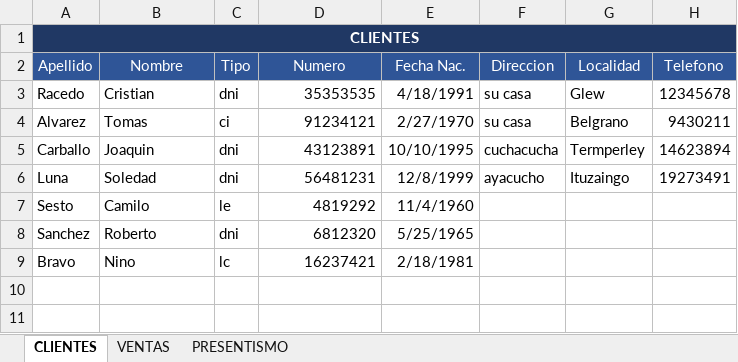
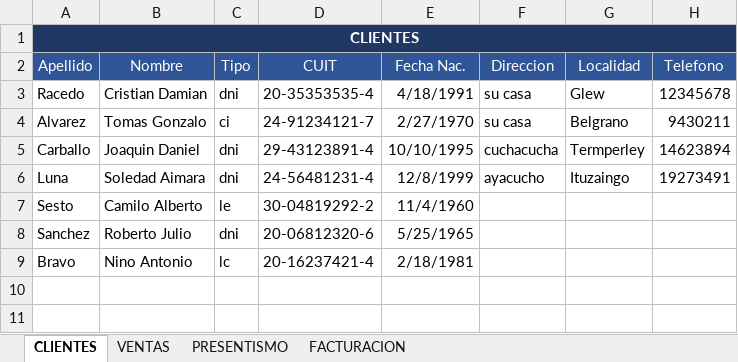
Before and after one commit to C215714N/EducacionIT, an Excel workbook: fundamentos.xlsx, sheet CLIENTES, drawn as a sheet; only a part is shown; values as stored, in another font and other column widths than the file's, no borders; the diff names each change by its address in the sheet, - before the commit and + after, or states it on an @@ line.

```diff
--- a/fundamentos.xlsx (sheet CLIENTES)
+++ b/fundamentos.xlsx (sheet CLIENTES)
+sheet tab: FACTURACION
-D2: Numero
+D2: CUIT
-B3 (Nombre): Cristian
+B3 (Nombre): Cristian Damian
-D3 (CUIT): 35353535
+D3 (CUIT): 20-35353535-4
-B4 (Nombre): Tomas
+B4 (Nombre): Tomas Gonzalo
-D4 (CUIT): 91234121
+D4 (CUIT): 24-91234121-7
-B5 (Nombre): Joaquin
+B5 (Nombre): Joaquin Daniel
-D5 (CUIT): 43123891
+D5 (CUIT): 29-43123891-4
-B6 (Nombre): Soledad
+B6 (Nombre): Soledad Aimara
-D6 (CUIT): 56481231
+D6 (CUIT): 24-56481231-4
-B7 (Nombre): Camilo
+B7 (Nombre): Camilo Alberto
-D7 (CUIT): 4819292
+D7 (CUIT): 30-04819292-2
-B8 (Nombre): Roberto
+B8 (Nombre): Roberto Julio
-D8 (CUIT): 6812320
+D8 (CUIT): 20-06812320-6
-B9 (Nombre): Nino
+B9 (Nombre): Nino Antonio
-D9 (CUIT): 16237421
+D9 (CUIT): 20-16237421-4
```
Also changed, not shown: sheet PRESENTISMO.
